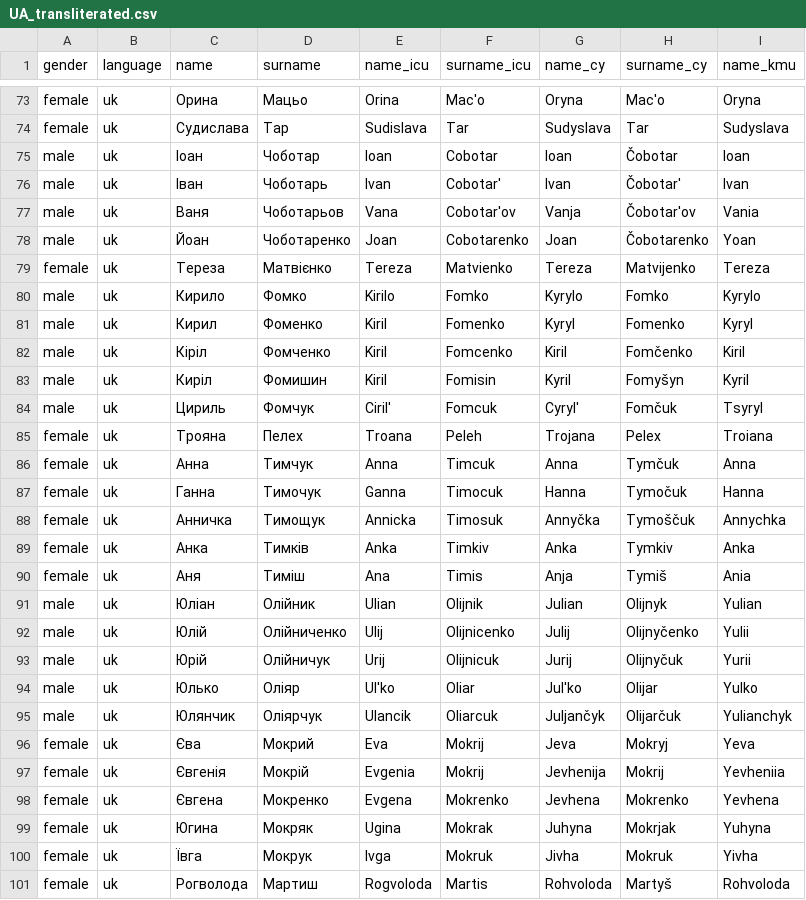
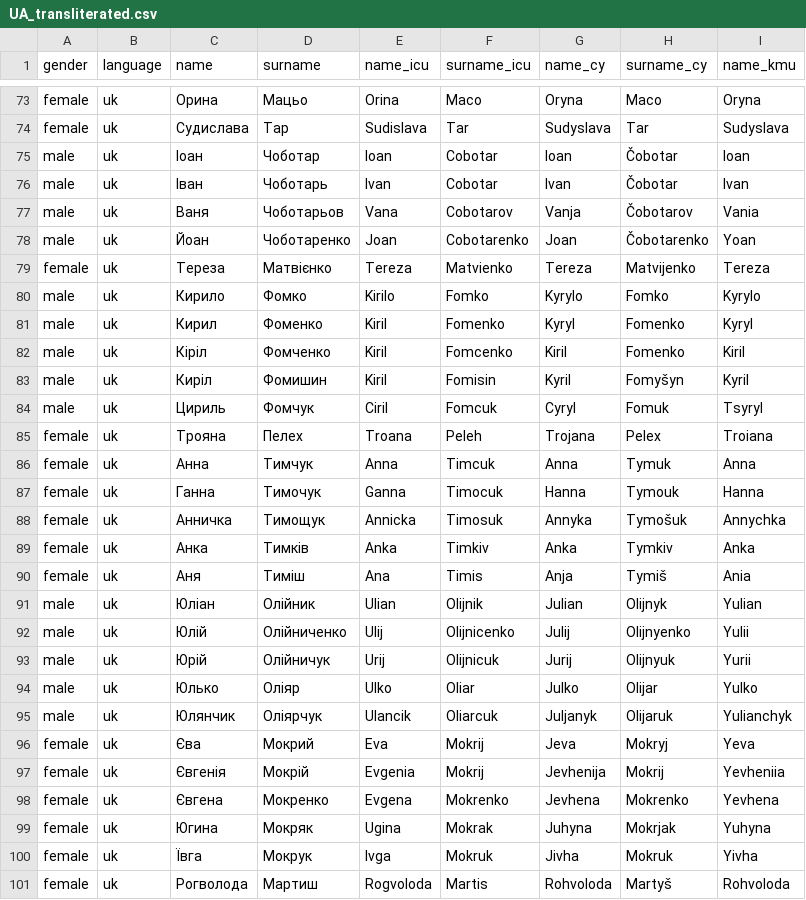
Before and after one commit to Lyreck/BAMF_duplication, a CSV file: UA_transliterated.csv, drawn as a sheet; only a part is shown, gaps mark what is left out; the diff covers the shown part only; the diff names each change by its address in the sheet, - before the commit and + after, or states it on an @@ line.

```diff
--- a/UA_transliterated.csv
+++ b/UA_transliterated.csv
-F73 (surname_icu): Mac'o
+F73 (surname_icu): Maco
-H73 (surname_cy): Mac'o
+H73 (surname_cy): Maco
-F76 (surname_icu): Cobotar'
+F76 (surname_icu): Cobotar
-H76 (surname_cy): Čobotar'
+H76 (surname_cy): Čobotar
-F77 (surname_icu): Cobotar'ov
+F77 (surname_icu): Cobotarov
-H77 (surname_cy): Čobotar'ov
+H77 (surname_cy): Čobotarov
-H82 (surname_cy): Fomčenko
+H82 (surname_cy): Fomenko
-E84 (name_icu): Ciril'
+E84 (name_icu): Ciril
-G84 (name_cy): Cyryl'
+G84 (name_cy): Cyryl
-H84 (surname_cy): Fomčuk
+H84 (surname_cy): Fomuk
-H86 (surname_cy): Tymčuk
+H86 (surname_cy): Tymuk
-H87 (surname_cy): Tymočuk
+H87 (surname_cy): Tymouk
-G88 (name_cy): Annyčka
+G88 (name_cy): Annyka
-H88 (surname_cy): Tymoščuk
+H88 (surname_cy): Tymošuk
-H92 (surname_cy): Olijnyčenko
+H92 (surname_cy): Olijnyenko
-H93 (surname_cy): Olijnyčuk
+H93 (surname_cy): Olijnyuk
-E94 (name_icu): Ul'ko
+E94 (name_icu): Ulko
-G94 (name_cy): Jul'ko
+G94 (name_cy): Julko
-G95 (name_cy): Juljančyk
+G95 (name_cy): Juljanyk
-H95 (surname_cy): Olijarčuk
+H95 (surname_cy): Olijaruk
```
Also changed, not shown: 102 edited cells elsewhere in this file, 4 other files.
